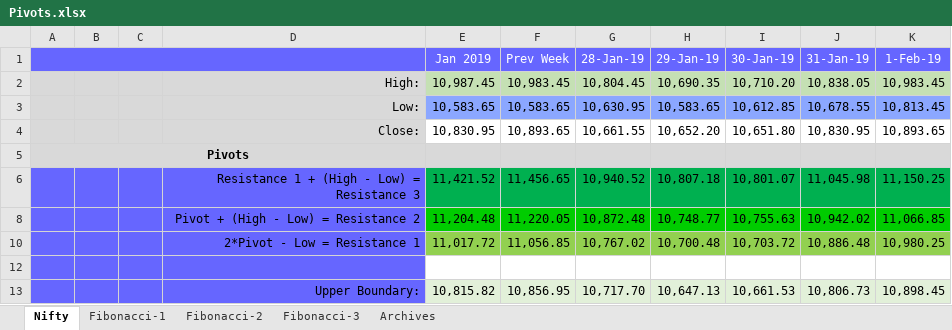
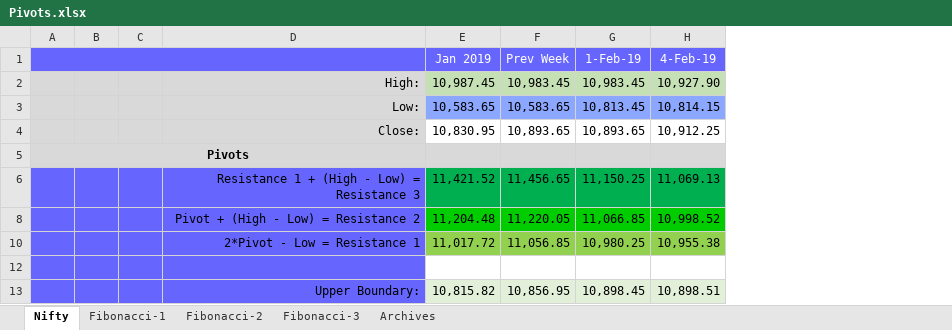
Before and after one commit to anbumaran/stocks, an Excel workbook: Pivots.xlsx, sheet Nifty, drawn as a sheet; only a part is shown; values as stored, in another font and other column widths than the file's, no borders; removed rows and columns are numbered as before the commit, all else as after; the diff names each change by its address in the sheet, - before the commit and + after, or states it on an @@ line.

```diff
--- a/Pivots.xlsx (sheet Nifty)
+++ b/Pivots.xlsx (sheet Nifty)
-column G (28-Jan-19), rows 2-13: 10,804.45 | 10,630.95 | 10,661.55 |  | 10,940.52 | 10,872.48 | 10,767.02 |  | 10,717.70
-column H (29-Jan-19), rows 2-13: 10,690.35 | 10,583.65 | 10,652.20 |  | 10,807.18 | 10,748.77 | 10,700.48 |  | 10,647.13
-column I (30-Jan-19), rows 2-13: 10,710.20 | 10,612.85 | 10,651.80 |  | 10,801.07 | 10,755.63 | 10,703.72 |  | 10,661.53
-column J (31-Jan-19), rows 2-13: 10,838.05 | 10,678.55 | 10,830.95 |  | 11,045.98 | 10,942.02 | 10,886.48 |  | 10,806.73
+column H (4-Feb-19), rows 2-13: 10,927.90 | 10,814.15 | 10,912.25 |  | 11,069.13 | 10,998.52 | 10,955.38 |  | 10,898.51
```
Also changed, not shown: sheet Fibonacci-3, sheet Archives, formulas that keep their value, hidden cells.
